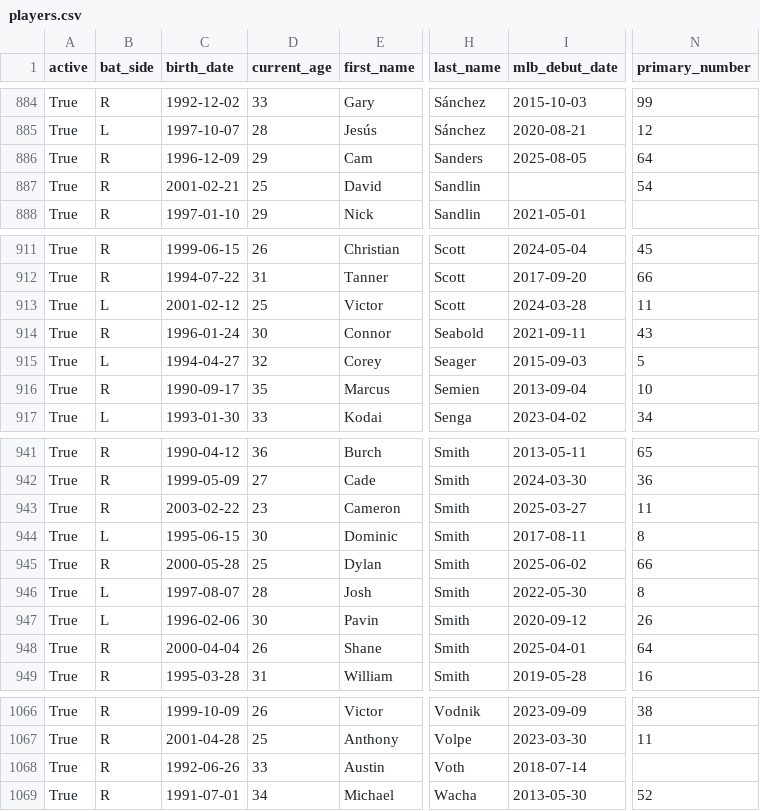
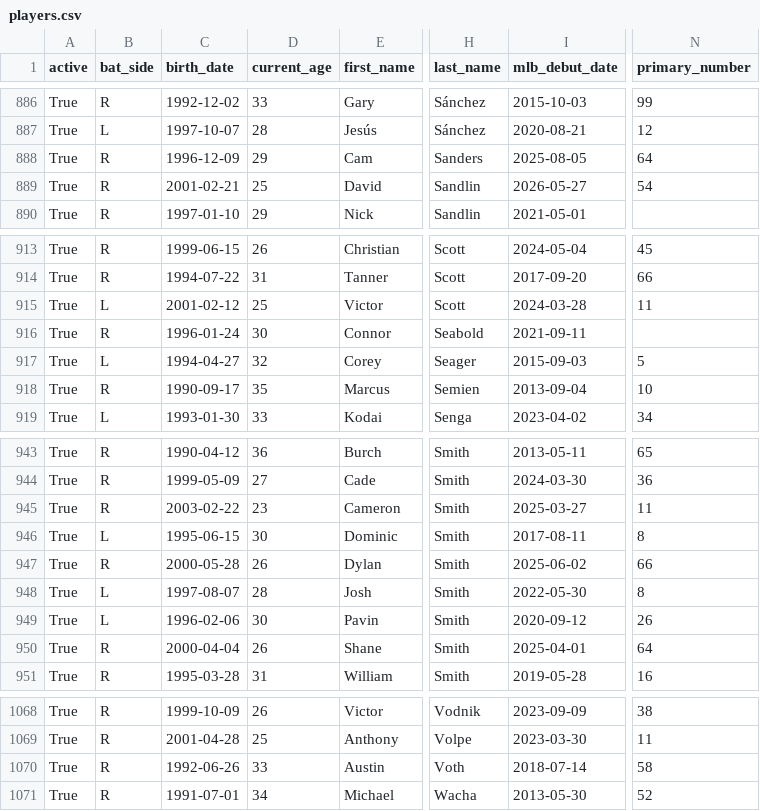
Before and after one commit to fuku8/mlb-data, a CSV file: data/players.csv, drawn as a sheet; only a part is shown, gaps mark what is left out; addresses are those after the commit; the diff covers the shown part only; the diff names each change by its address in the sheet, - before the commit and + after, or states it on an @@ line.

```diff
--- a/data/players.csv
+++ b/data/players.csv
-I889 (mlb_debut_date): (empty)
+I889 (mlb_debut_date): 2026-05-27
-N916 (primary_number): 43
+N916 (primary_number): (empty)
-D947 (current_age): 25
+D947 (current_age): 26
-N1070 (primary_number): (empty)
+N1070 (primary_number): 58
```
Also changed, not shown: 2 added rows and 3 edited cells elsewhere in this file, data/player_fielding.csv, data/player_hitting.csv, 4 other files.
